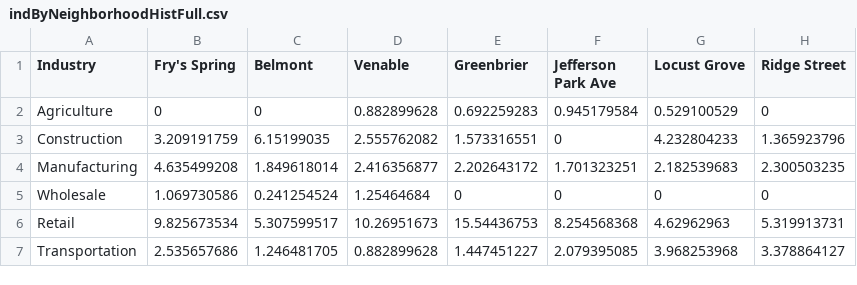
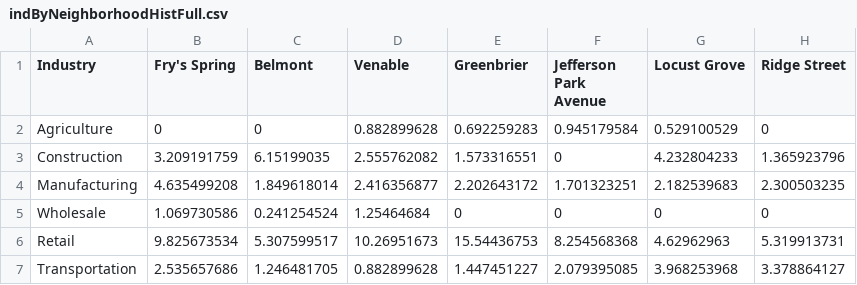
Before and after one commit to evan-tm/cvhouse-test-heroku, a CSV file: data/indByNeighborhoodHistFull.csv, drawn as a sheet; only a part is shown; the diff names each change by its address in the sheet, - before the commit and + after, or states it on an @@ line.

Commit message:
Fixed JPA data

```diff
--- a/data/indByNeighborhoodHistFull.csv
+++ b/data/indByNeighborhoodHistFull.csv
-F1: Jefferson Park Ave
+F1: Jefferson Park Avenue
```
